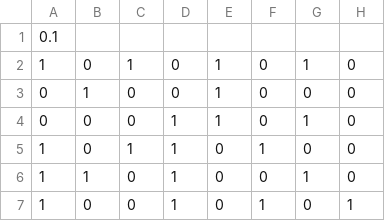
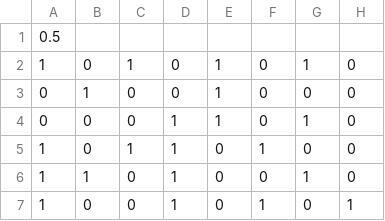
Before and after one commit to TosIshiyama/ProjectHata, a CSV file: web/PList.csv, drawn as a sheet; only a part is shown; the diff names each change by its address in the sheet, - before the commit and + after, or states it on an @@ line.

```diff
--- a/web/PList.csv
+++ b/web/PList.csv
-A1: 0.1
+A1: 0.5
```
Also changed, not shown: 6 other files.
